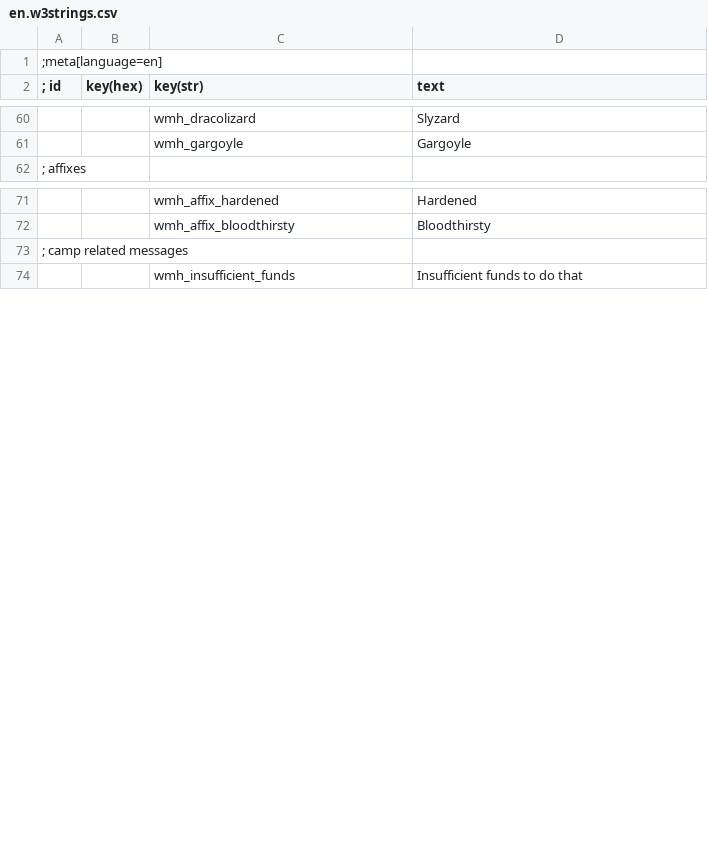
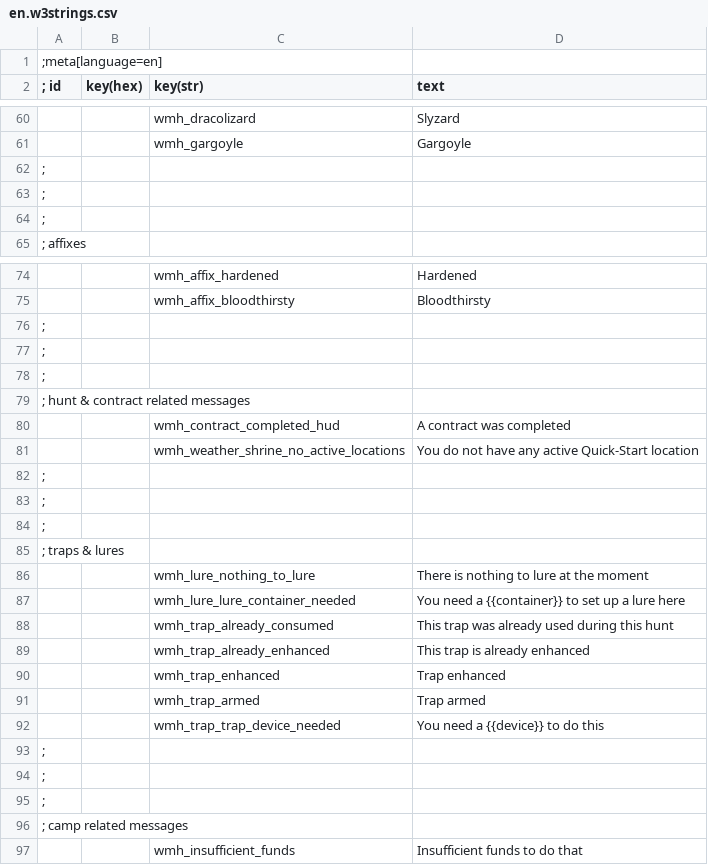
Before and after one commit to Aelto/tw3-wild-monster-hunt, a CSV file: src/modWildMonsterHunt/content/scripts/local/en.w3strings.csv, drawn as a sheet; only a part is shown, gaps mark what is left out.

Commit message:
loc: lures & traps

```diff
--- a/src/modWildMonsterHunt/content/scripts/local/en.w3strings.csv
+++ b/src/modWildMonsterHunt/content/scripts/local/en.w3strings.csv
@@ -61,2 +61,5 @@
           |        |wmh_gargoyle|Gargoyle
+;
+;
+;
 ; affixes
@@ -72,2 +75,22 @@
           |        |wmh_affix_bloodthirsty|Bloodthirsty
+;
+;
+;
+; hunt & contract related messages
+          |        |wmh_contract_completed_hud|A contract was completed
+          |        |wmh_weather_shrine_no_active_locations|You do not have any active Quick-Start location
+;
+;
+;
+; traps & lures
+          |        |wmh_lure_nothing_to_lure|There is nothing to lure at the moment
+          |        |wmh_lure_lure_container_needed|You need a {{container}} to set up a lure here
+          |        |wmh_trap_already_consumed|This trap was already used during this hunt
+          |        |wmh_trap_already_enhanced|This trap is already enhanced
+          |        |wmh_trap_enhanced|Trap enhanced
+          |        |wmh_trap_armed|Trap armed
+          |        |wmh_trap_trap_device_needed|You need a {{device}} to do this
+;
+;
+;
 ; camp related messages
```
Also changed, not shown: 2 other files.
